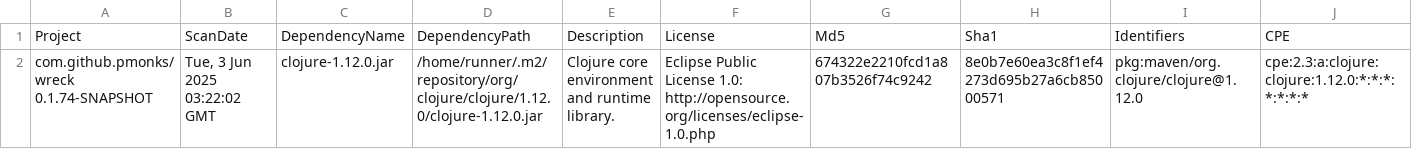
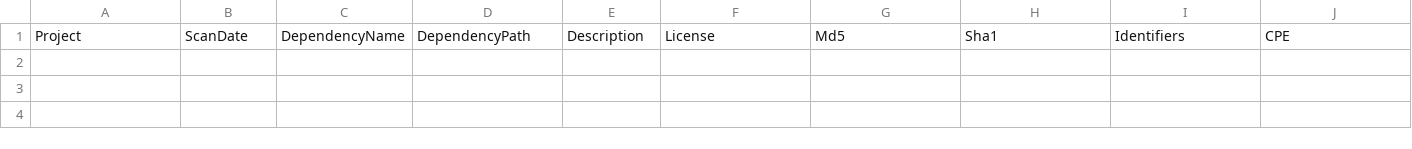
Before and after one commit to pmonks/wreck, a CSV file: nvd/dependency-check-report.csv, drawn as a sheet; only a part is shown; rows hold the shown columns only; the diff names each change by its address in the sheet, - before the commit and + after, or states it on an @@ line.

```diff
--- a/nvd/dependency-check-report.csv
+++ b/nvd/dependency-check-report.csv
-row 2: com.github.pmonks/wreck 0.1.74-SNAPSHOT | Tue, 3 Jun 2025 03:22:02 GMT | clojure-1.12.0.jar | /home/runner/.m2/repository/org/clojure/clojure/1.12.0/clojure-1.12.0.jar | Clojure core environment and runtime library. | Eclipse Public License 1.0: http://opensource.org/licenses/eclipse-1.0.php | 674322e2210fcd1a807b3526f74c9242 | 8e0b7e60ea3c8f1ef4273d695b27a6cb85000571 | pkg:maven/org.clojure/clojure@1.12.0 | cpe:2.3:a:clojure:clojure:1.12.0:*:*:*:*:*:*:*
```
Also changed, not shown: 8 other files.
